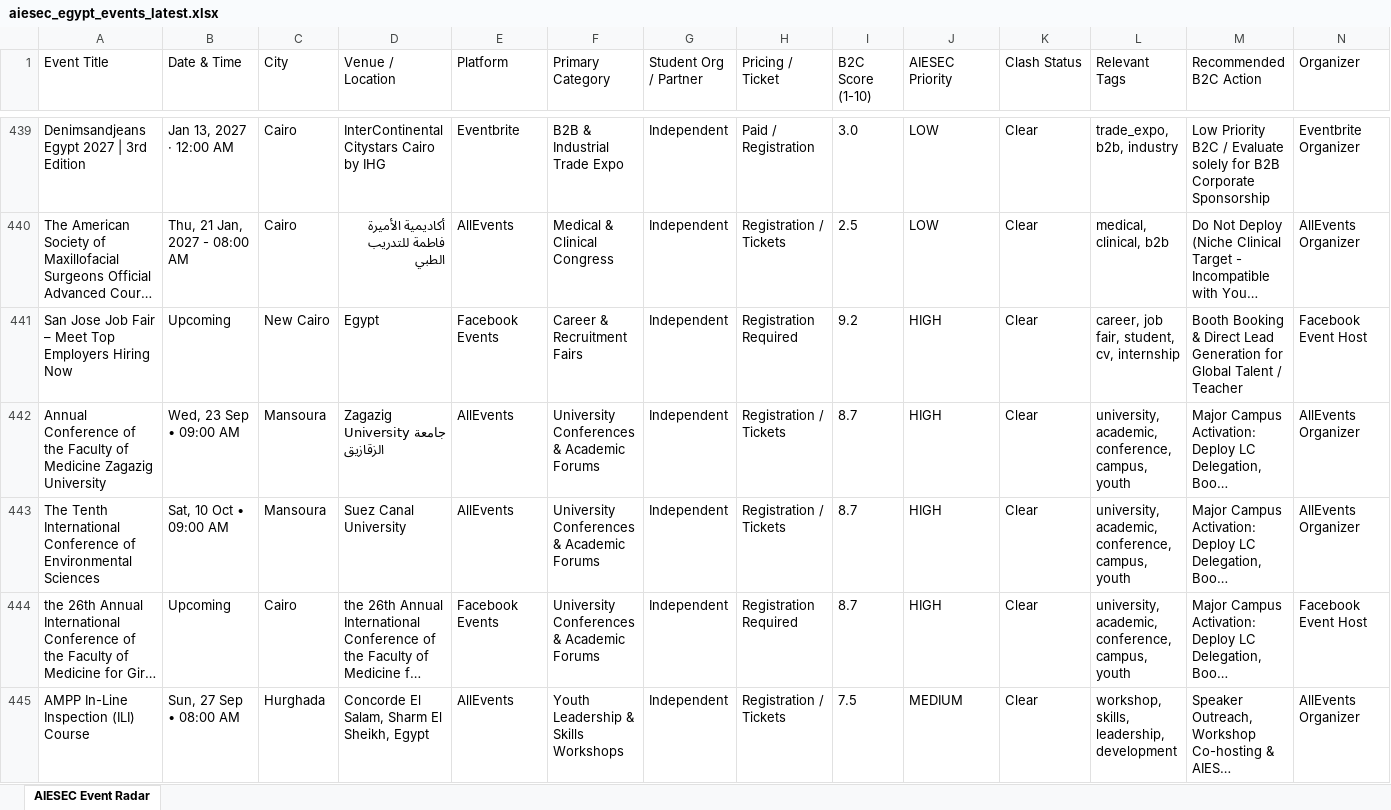
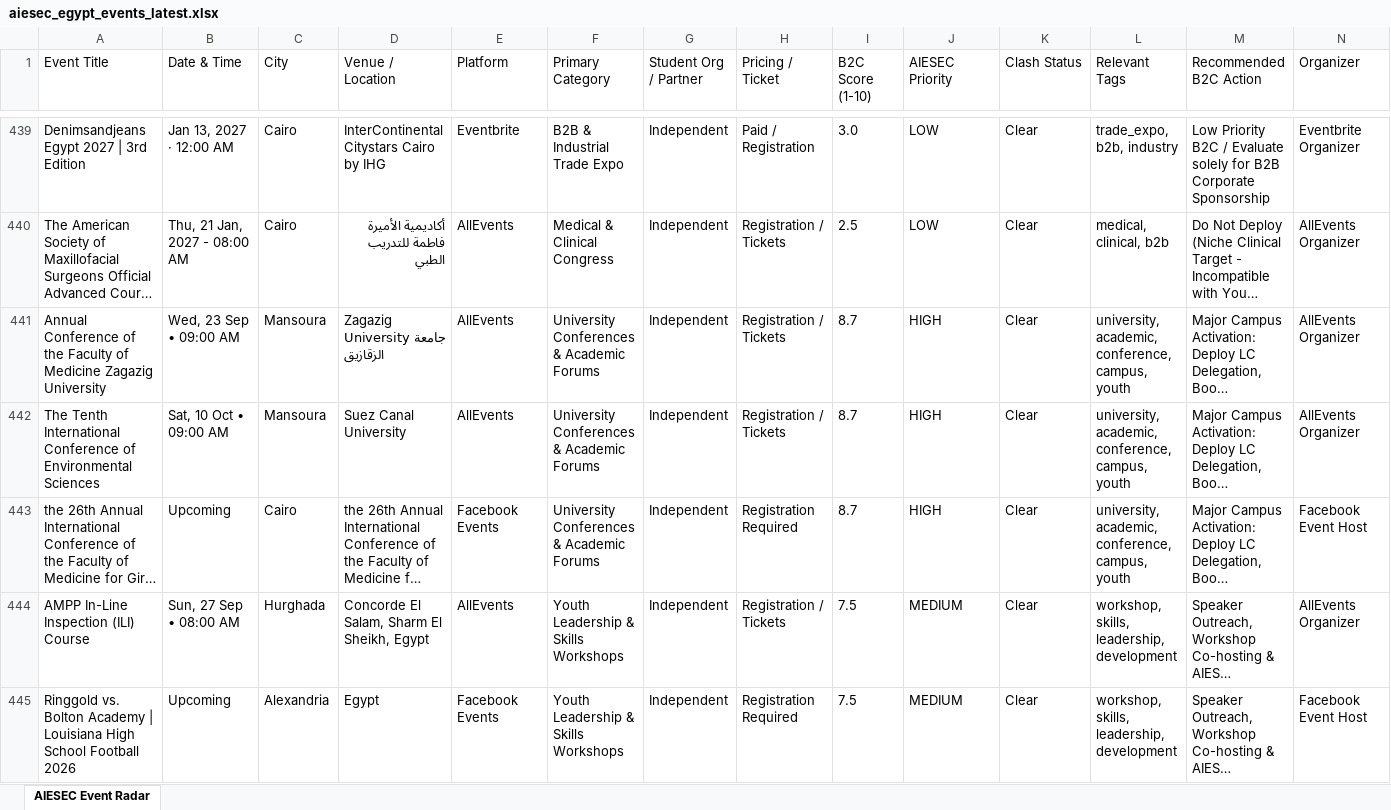
Before and after one commit to abdelrahmanmotazz/aiesec-event-radar, an Excel workbook: data/aiesec_egypt_events_latest.xlsx, sheet AIESEC Event Radar, drawn as a sheet; only a part is shown, gaps mark what is left out; the shorter side is filled out with more unchanged rows; long unchanged cells end in …; values as stored, in another font and other column widths than the file's, no borders; removed rows and columns are numbered as before the commit, all else as after; rows hold the shown columns only; the diff covers the shown part only; the diff names each change by its address in the sheet, - before the commit and + after, or states it on an @@ line.

Commit message:
fix(data): purge 5 foreign events and 1 duplicate course, auto-prune duplicate localStorage items on load

```diff
--- a/data/aiesec_egypt_events_latest.xlsx (sheet AIESEC Event Radar)
+++ b/data/aiesec_egypt_events_latest.xlsx (sheet AIESEC Event Radar)
-row 441: San Jose Job Fair – Meet Top Employers Hiring Now | Upcoming | New Cairo | Egypt | Facebook Events | Career & Recruitment Fairs | Independent | Registration Required | 9.2 | HIGH | Clear | career, job fair, student, cv, internship | Booth Booking & Direct Lead Generation for Global Talent / Teacher | Facebook Event Host
```
Also changed, not shown: 1 added row and 5 removed rows elsewhere in this sheet, 11 other files.
